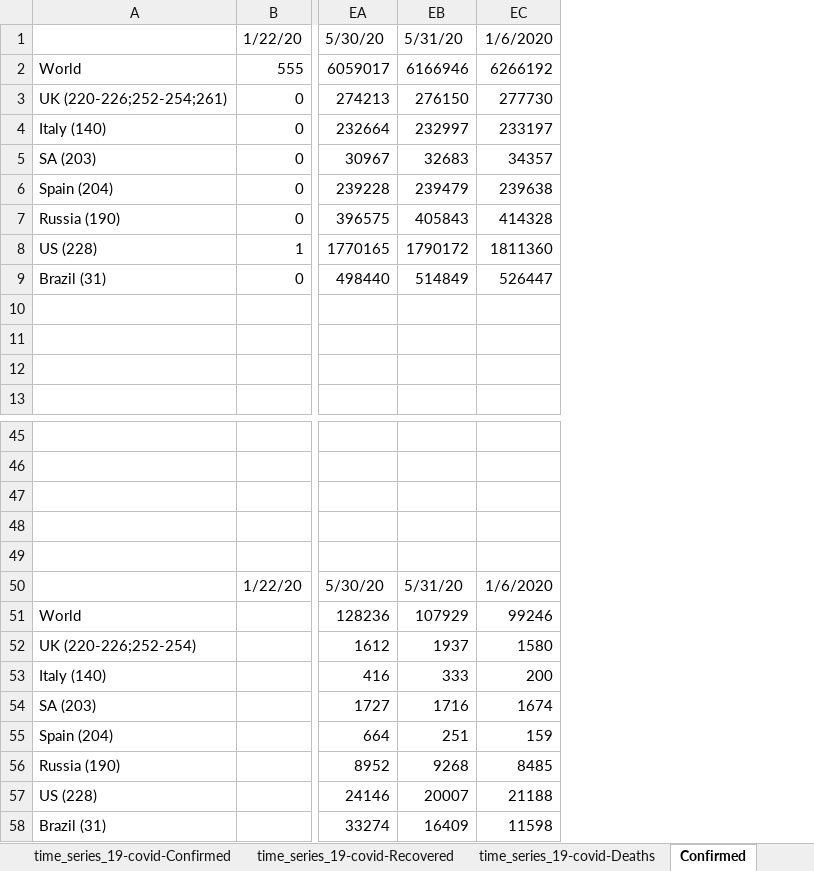
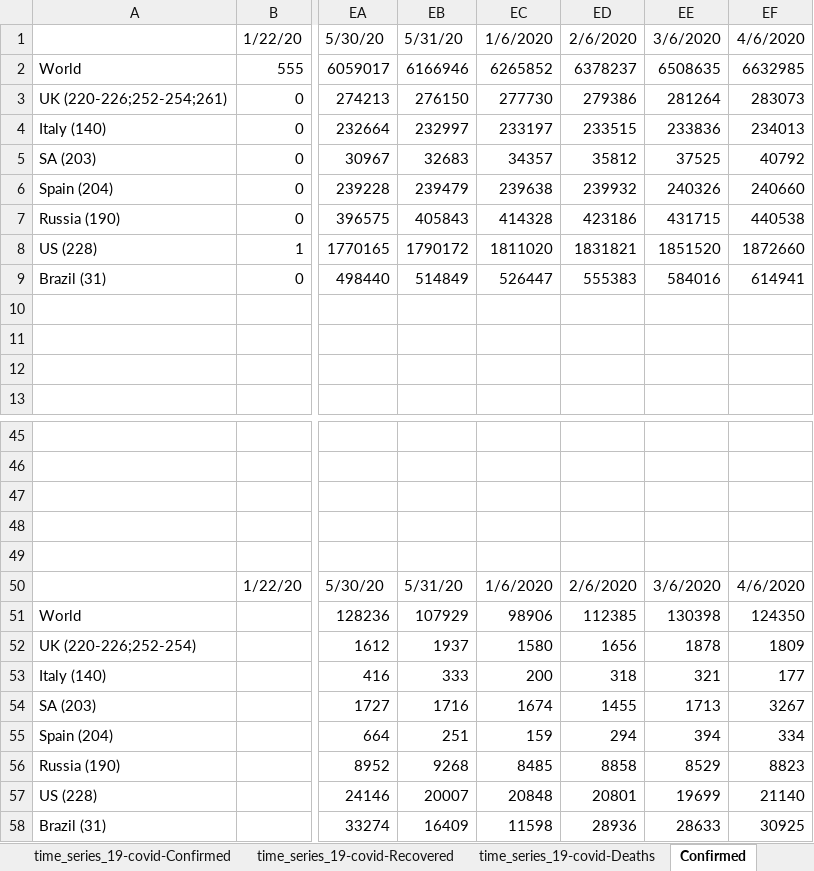
Before and after one commit to hotmailtestuser/COVID-19, an Excel workbook: csse_covid_19_data/csse_covid_19_time_series/MyStats.xlsx, sheet Confirmed, drawn as a sheet; only a part is shown, gaps mark what is left out; values as stored, in another font and other column widths than the file's, no borders; charts and pictures not drawn; the diff names each change by its address in the sheet, - before the commit and + after, or states it on an @@ line.

```diff
--- a/csse_covid_19_data/csse_covid_19_time_series/MyStats.xlsx (sheet Confirmed)
+++ b/csse_covid_19_data/csse_covid_19_time_series/MyStats.xlsx (sheet Confirmed)
+column ED, rows 1-9: 2/6/2020 | 6378237 | 279386 | 233515 | 35812 | 239932 | 423186 | 1831821 | 555383; rows 50-58: 2/6/2020 | 112385 | 1656 | 318 | 1455 | 294 | 8858 | 20801 | 28936
+column EE, rows 1-9: 3/6/2020 | 6508635 | 281264 | 233836 | 37525 | 240326 | 431715 | 1851520 | 584016; rows 50-58: 3/6/2020 | 130398 | 1878 | 321 | 1713 | 394 | 8529 | 19699 | 28633
+column EF, rows 1-9: 4/6/2020 | 6632985 | 283073 | 234013 | 40792 | 240660 | 440538 | 1872660 | 614941; rows 50-58: 4/6/2020 | 124350 | 1809 | 177 | 3267 | 334 | 8823 | 21140 | 30925
-EC2: 6266192
+EC2: 6265852
-EC8: 1811360
+EC8: 1811020
-EC51: 99246
+EC51: 98906
-EC57: 21188
+EC57: 20848
```
Also changed, not shown: sheet Deaths, sheet time_series_19-covid-Deaths, sheet time_series_19-covid-Confirmed, sheet % Case Fatality Rate, sheet % Death Rate (Known Outcomes), sheet Recovered, 2 more sheets, charts or pictures.
